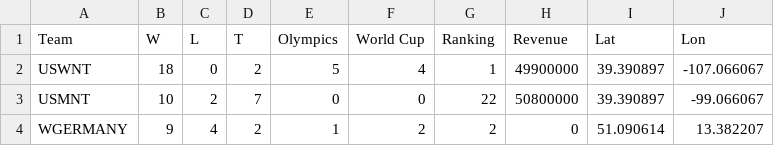
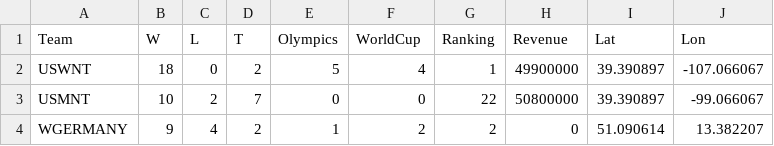
Before and after one commit to eanelson99/myCAUSE, a CSV file: WSvMS.csv, drawn as a sheet; only a part is shown.

```diff
--- a/WSvMS.csv
+++ b/WSvMS.csv
@@ -1,2 +1,2 @@
-Team,W,L,T,Olympics,World Cup,Ranking,Revenue,Lat,Lon
+Team,W,L,T,Olympics,WorldCup,Ranking,Revenue,Lat,Lon
 USWNT,18,0,2,5,4,1,49900000,39.390897,-107.066067
```
Also changed, not shown: 3 other files.
